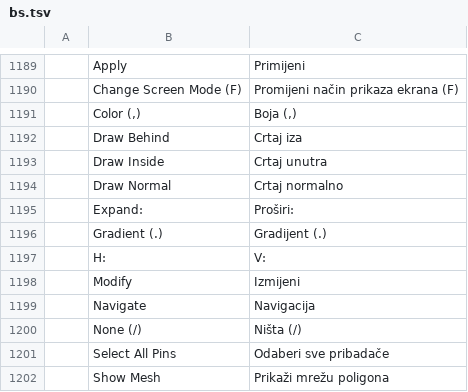
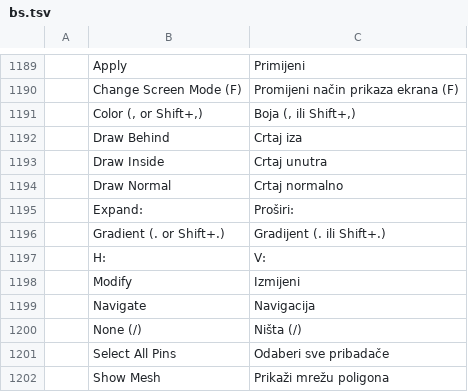
Before and after one commit to ElliottHitch/vectorcraft, a TSV file: crates/ui-egui/src/i18n/bs.tsv, drawn as a sheet; only a part is shown, gaps mark what is left out; removed rows and columns are numbered as before the commit, all else as after; the diff names each change by its address in the sheet, - before the commit and + after, or states it on an @@ line.

Commit message:
i18n: Bosnian paint-chip tips name Shift+, and Shift+.
The Bosnian catalog still carried the Color (,) and Gradient (.) rows, which no longer match the toolbar's tips. It now translates Color (, or Shift+,) and Gradient (. or Shift+.) like the other catalogs.

```diff
--- a/crates/ui-egui/src/i18n/bs.tsv
+++ b/crates/ui-egui/src/i18n/bs.tsv
-row 1191:  | Color (,) | Boja (,)
+row 1191:  | Color (, or Shift+,) | Boja (, ili Shift+,)
-row 1196:  | Gradient (.) | Gradijent (.)
+row 1196:  | Gradient (. or Shift+.) | Gradijent (. ili Shift+.)
```
